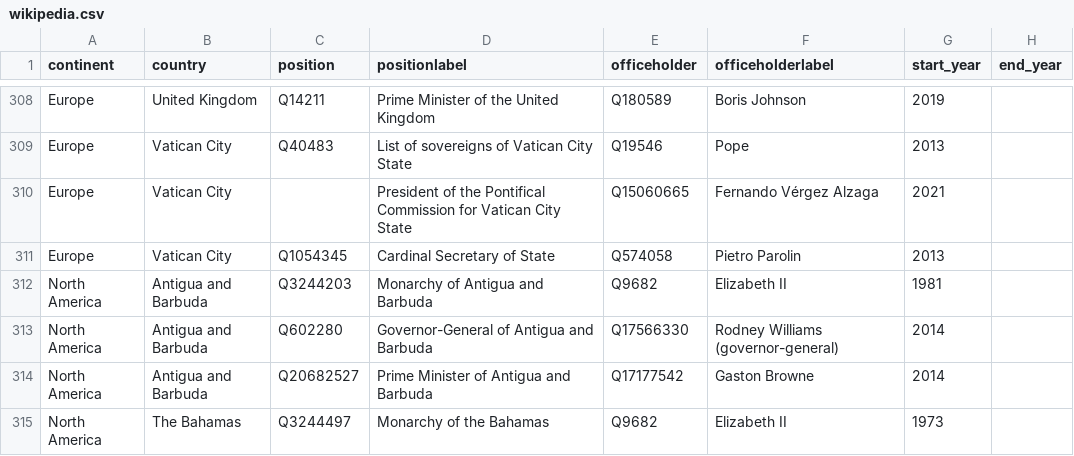
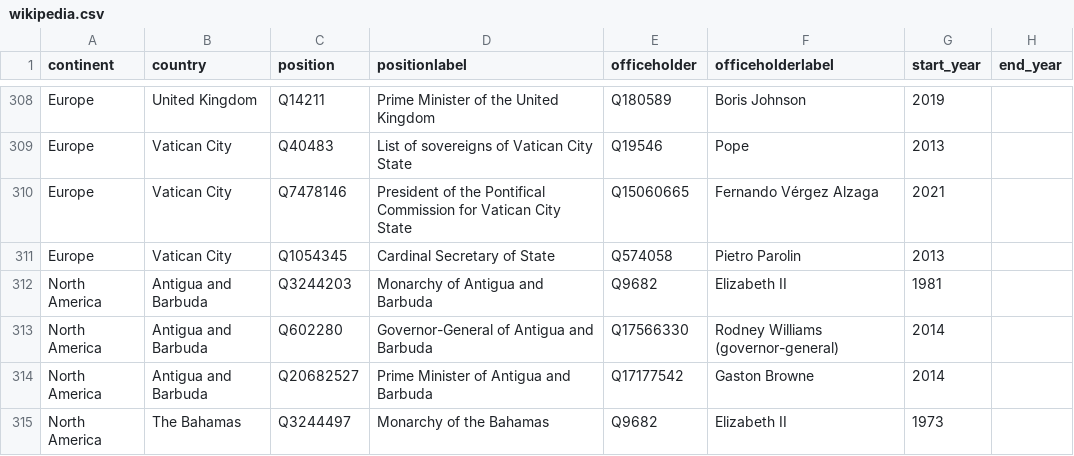
Before and after one commit to every-politician-scrapers/world-leaders-2021, a CSV file: data/wikipedia.csv, drawn as a sheet; only a part is shown, gaps mark what is left out.

Commit message:
Automated update

```diff
--- a/data/wikipedia.csv
+++ b/data/wikipedia.csv
@@ -309,3 +309,3 @@ Europe,United Kingdom,Q14211,Prime Minister of the United Kingdom,Q180589,Boris
 Europe,Vatican City,Q40483,List of sovereigns of Vatican City State,Q19546,Pope,2013,
-Europe,Vatican City,"",President of the Pontifical Commission for Vatican City State,Q15060665,Fernando Vérgez Alzaga,2021,
+Europe,Vatican City,Q7478146,President of the Pontifical Commission for Vatican City State,Q15060665,Fernando Vérgez Alzaga,2021,
 Europe,Vatican City,Q1054345,Cardinal Secretary of State,Q574058,Pietro Parolin,2013,
```
